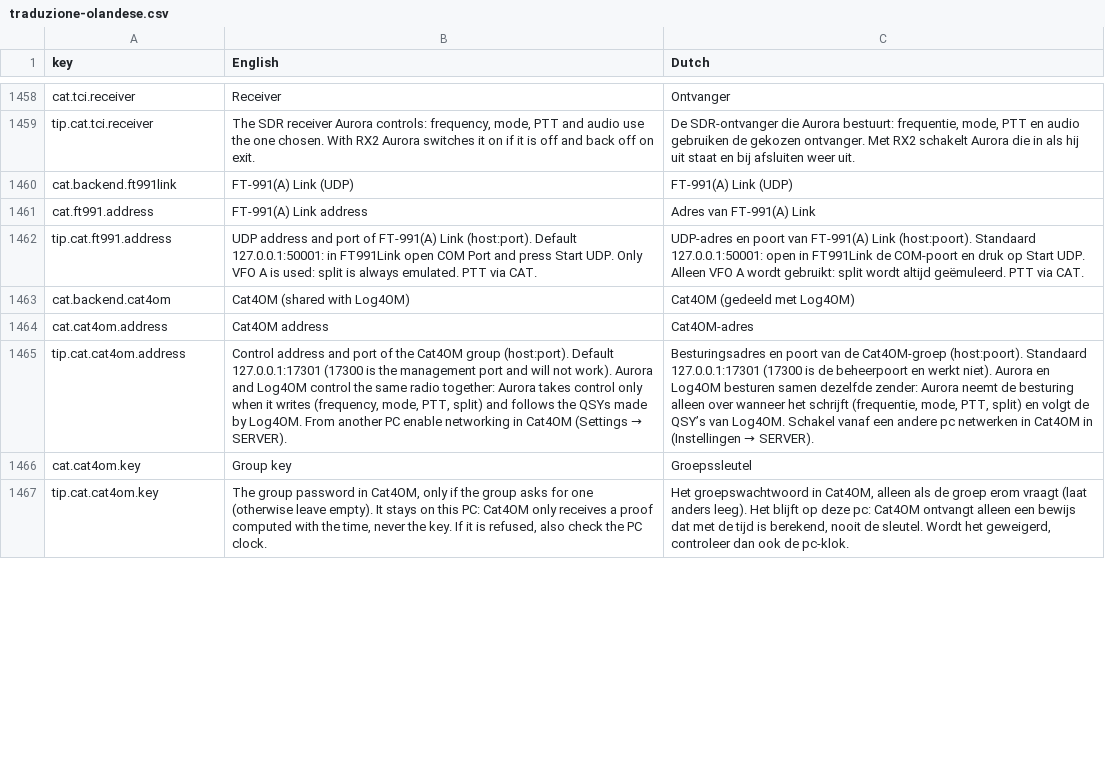
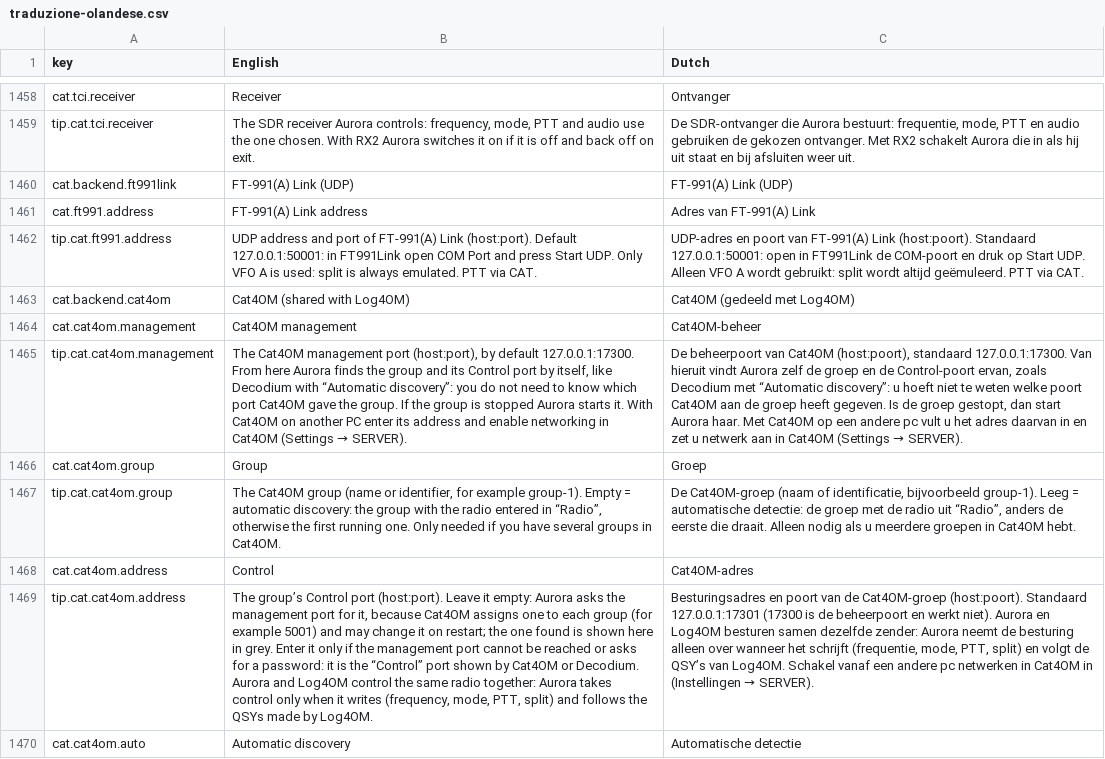
Before and after one commit to wifi75/Aurora, a CSV file: docs/traduzione-olandese.csv, drawn as a sheet; only a part is shown, gaps mark what is left out; the shorter side is filled out with more unchanged rows; addresses are those after the commit; the diff covers the shown part only; the diff names each change by its address in the sheet, - before the commit and + after, or states it on an @@ line.

Commit message:
Cat4OM: traduzioni olandesi della scoperta automatica, privacy e CHANGELOG

```diff
--- a/docs/traduzione-olandese.csv
+++ b/docs/traduzione-olandese.csv
+row 1464: cat.cat4om.management | Cat4OM management | Cat4OM-beheer
+row 1465: tip.cat.cat4om.management | The Cat4OM management port (host:port), by default 127.0.0.1:17300. From here Aurora finds the group and its Control port by itself, like Decodium with “Automatic discovery”: you do not need to know which port Cat4OM gave the group. If the group is stopped Aurora starts it. With Cat4OM on another PC enter its address and enable networking in Cat4OM (Settings → SERVER). | De beheerpoort van Cat4OM (host:poort), standaard 127.0.0.1:17300. Van hieruit vindt Aurora zelf de groep en de Control-poort ervan, zoals Decodium met “Automatic discovery”: u hoeft niet te weten welke poort Cat4OM aan de groep heeft gegeven. Is de groep gestopt, dan start Aurora haar. Met Cat4OM op een andere pc vult u het adres daarvan in en zet u netwerk aan in Cat4OM (Settings → SERVER).
+row 1466: cat.cat4om.group | Group | Groep
+row 1467: tip.cat.cat4om.group | The Cat4OM group (name or identifier, for example group-1). Empty = automatic discovery: the group with the radio entered in “Radio”, otherwise the first running one. Only needed if you have several groups in Cat4OM. | De Cat4OM-groep (naam of identificatie, bijvoorbeeld group-1). Leeg = automatische detectie: de groep met de radio uit “Radio”, anders de eerste die draait. Alleen nodig als u meerdere groepen in Cat4OM hebt.
-B1468 (English): Cat4OM address
+B1468 (English): Control
@@ B1469 (English): Control address and port of the Cat4OM group (host:port). Default 127.0.0.1:17301 (17300 is the management port and will not work). Aurora and Log4OM control the same radio together: Aurora takes control only when it writes (frequency, mode, PTT, split) and follows the QSYs made by Log4OM. From another PC enable networking in Cat4OM (Settings → SERVER). → The group’s Control port (host:port). Leave it empty: Aurora asks the management port for it, because Cat4OM assigns one to each group (for example 5001) and may change it on restart; the one found is shown here in grey. Enter it only if the management port cannot be reached or asks for a password: it is the “Control” port shown by Cat4OM or Decodium. Aurora and Log4OM control the same radio together: Aurora takes control only when it writes (frequency, mode, PTT, split) and follows the QSYs made by Log4OM. @@
+row 1470: cat.cat4om.auto | Automatic discovery | Automatische detectie
```
Also changed, not shown: 11 added rows, 3 removed rows and 4 edited cells elsewhere in this file, 4 other files.
